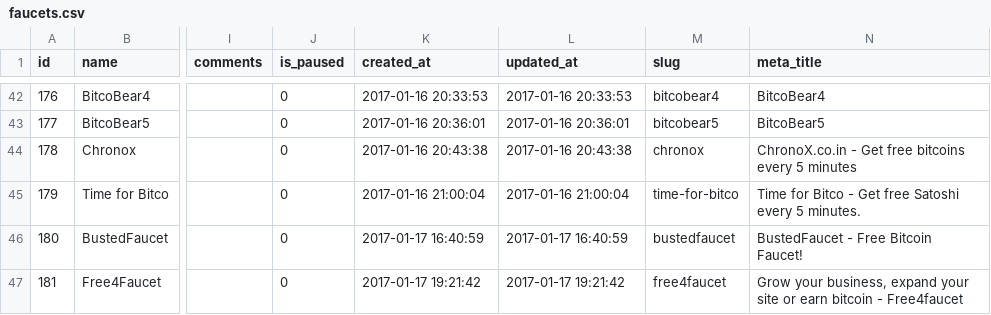
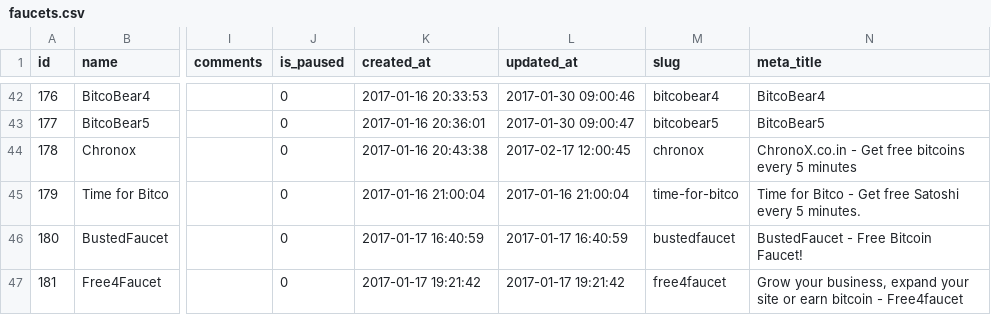
Before and after one commit to rattfieldnz/bitcoin-faucet-rotator, a CSV file: database/seeds/csv_files/faucets.csv, drawn as a sheet; only a part is shown, gaps mark what is left out; the diff covers the shown part only; the diff names each change by its address in the sheet, - before the commit and + after, or states it on an @@ line.

```diff
--- a/database/seeds/csv_files/faucets.csv
+++ b/database/seeds/csv_files/faucets.csv
-L42 (updated_at): 2017-01-16 20:33:53
+L42 (updated_at): 2017-01-30 09:00:46
-L43 (updated_at): 2017-01-16 20:36:01
+L43 (updated_at): 2017-01-30 09:00:47
-L44 (updated_at): 2017-01-16 20:43:38
+L44 (updated_at): 2017-02-17 12:00:45
```
Also changed, not shown: 7 added rows, 1 removed row and 21 edited cells elsewhere in this file, database/seeds/csv_files/ad_block.csv, database/seeds/csv_files/faucets_payment_processors.csv, 4 other files.
